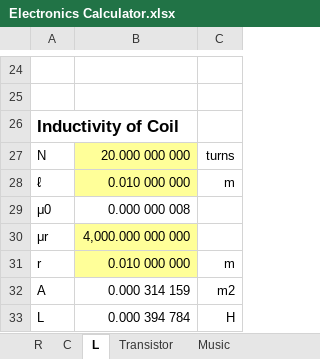
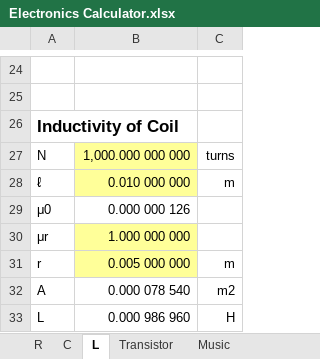
Before and after one commit to thomasfuhringer/ragbag, an Excel workbook: Electronics Calculator.xlsx, sheet L, drawn as a sheet; only a part is shown, gaps mark what is left out; values as stored, in another font and other column widths than the file's, no borders; charts and pictures not drawn; the diff names each change by its address in the sheet, - before the commit and + after, or states it on an @@ line.

```diff
--- a/Electronics Calculator.xlsx (sheet L)
+++ b/Electronics Calculator.xlsx (sheet L)
-B27: 20.000 000 000
+B27: 1,000.000 000 000
-B29: 0.000 000 008
+B29: 0.000 000 126
-B30: 4,000.000 000 000
+B30: 1.000 000 000
-B31: 0.010 000 000
+B31: 0.005 000 000
-B32: 0.000 314 159
+B32: 0.000 078 540
-B33: 0.000 394 784
+B33: 0.000 986 960
```
Also changed, not shown: sheet Transistor, charts or pictures, 4 other files.
